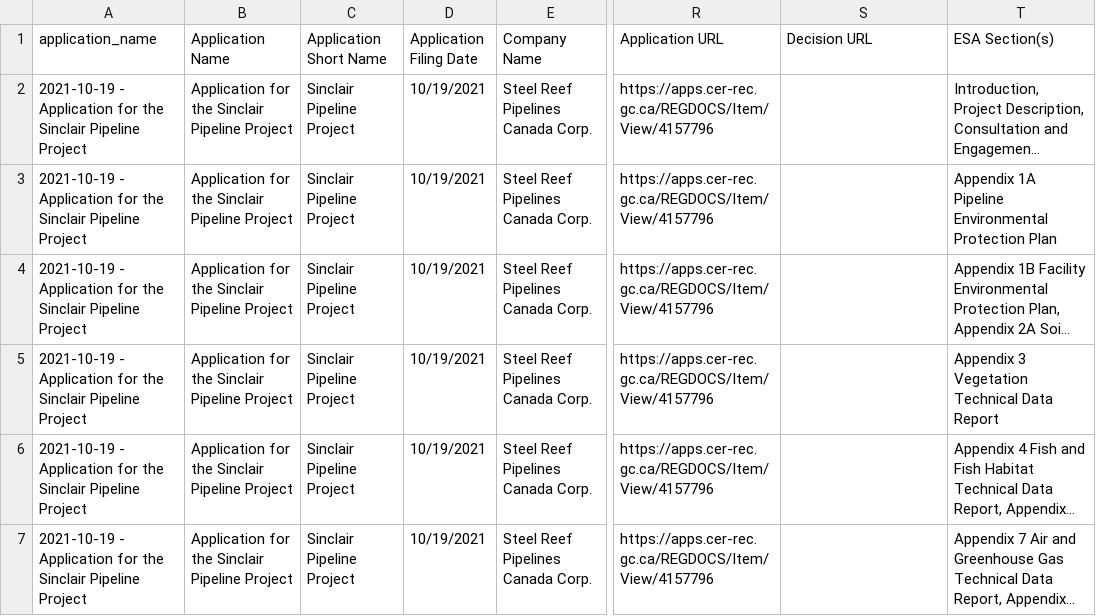
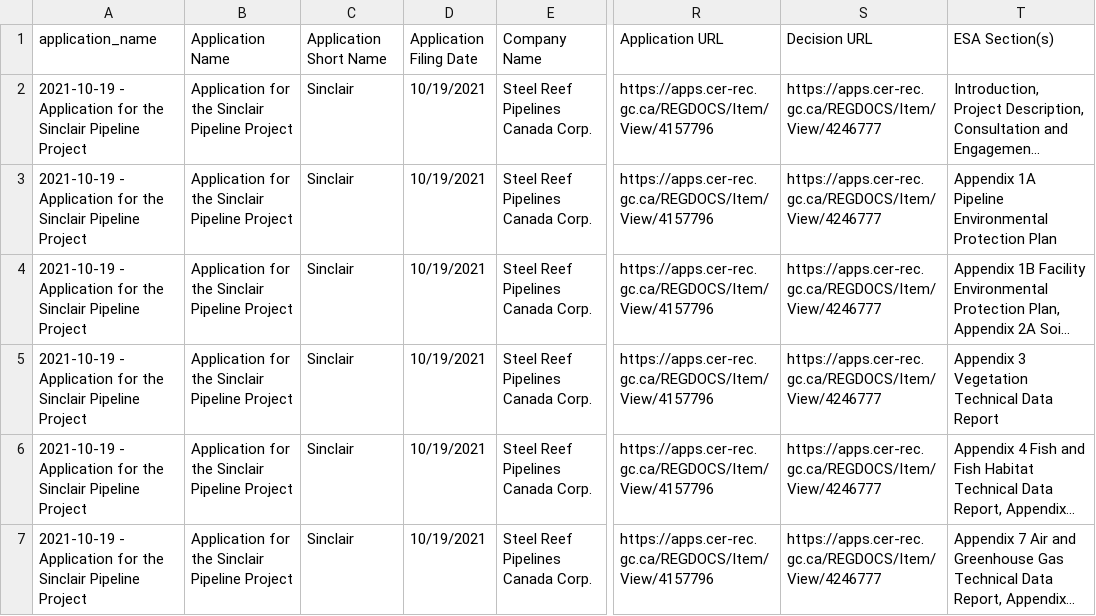
Before and after one commit to CER-REC/esa-data-bank_banque-donnees-ees, a CSV file: data/raw/index_for_projects/Phase3_Index_of_PDFs_for_Major_Projects_with_ESAs.csv, drawn as a sheet; only a part is shown, gaps mark what is left out; long unchanged cells end in …; the diff names each change by its address in the sheet, - before the commit and + after, or states it on an @@ line.

Commit message:
column decision url,application short name updated

```diff
--- a/data/raw/index_for_projects/Phase3_Index_of_PDFs_for_Major_Projects_with_ESAs.csv
+++ b/data/raw/index_for_projects/Phase3_Index_of_PDFs_for_Major_Projects_with_ESAs.csv
-C2:C7 (Application Short Name): Sinclair Pipeline Project
+C2:C7 (Application Short Name): Sinclair
-S2:S7 (Decision URL): (empty)
+S2:S7 (Decision URL): https://apps.cer-rec.gc.ca/REGDOCS/Item/View/4246777
```
